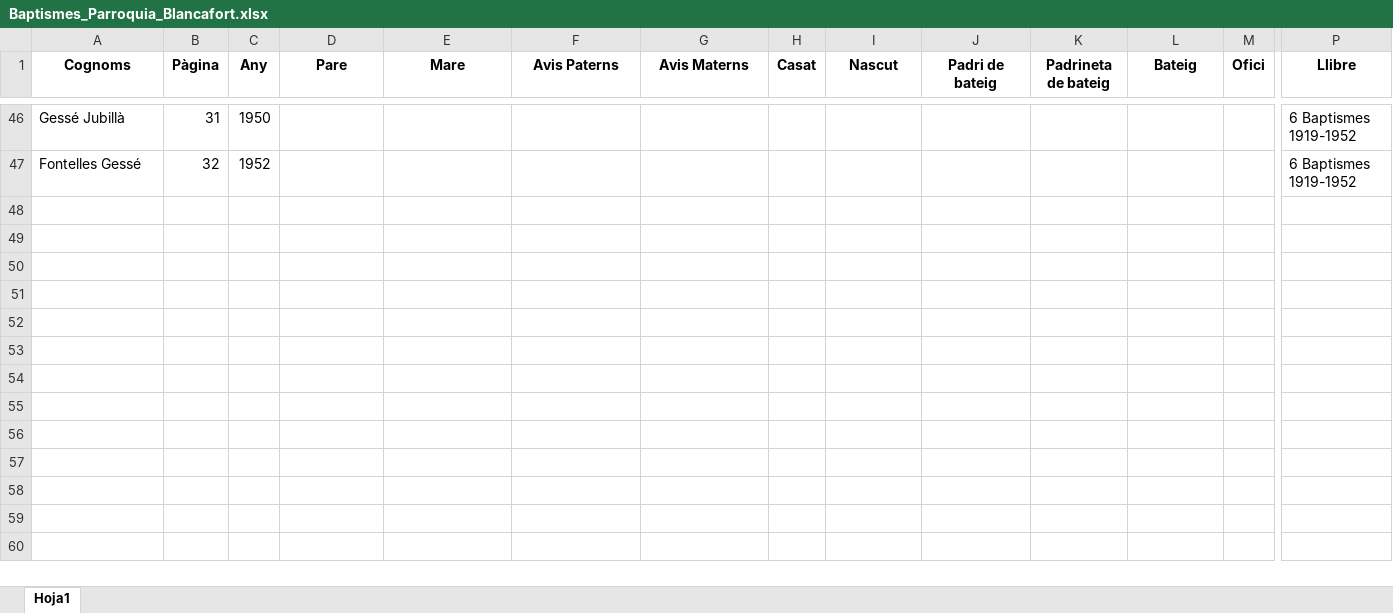
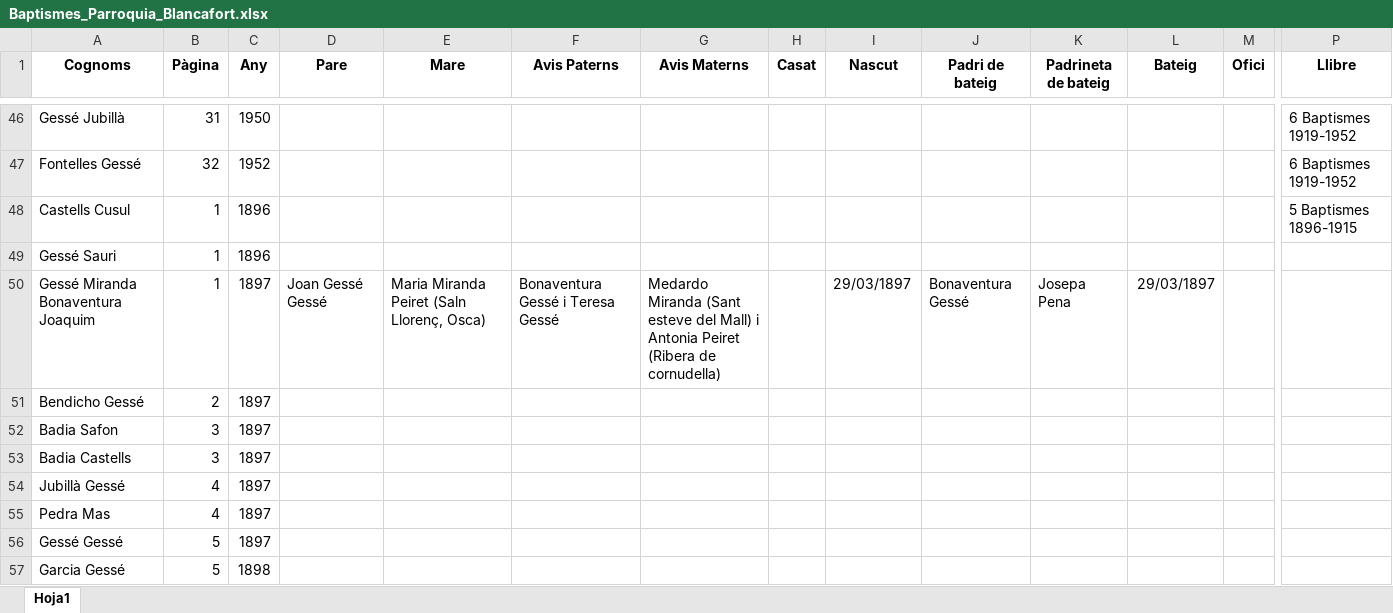
Before and after one commit to arbreFamiliar/DadesGenerals, an Excel workbook: Bisbats/Catalunya/Lleida/Blancafort/Sacraments/Baptismes/Excel/Baptismes_Parroquia_Blancafort.xlsx, sheet Hoja1, drawn as a sheet; only a part is shown, gaps mark what is left out; values as stored, in another font and other column widths than the file's, no borders; rows hold the shown columns only; the diff covers the shown part only; the diff names each change by its address in the sheet, - before the commit and + after, or states it on an @@ line.

Commit message:
afegint baptismes blancafort

```diff
--- a/Bisbats/Catalunya/Lleida/Blancafort/Sacraments/Baptismes/Excel/Baptismes_Parroquia_Blancafort.xlsx (sheet Hoja1)
+++ b/Bisbats/Catalunya/Lleida/Blancafort/Sacraments/Baptismes/Excel/Baptismes_Parroquia_Blancafort.xlsx (sheet Hoja1)
+row 48: Castells Cusul | 1 | 1896 |  |  |  |  |  |  |  |  |  |  | 5 Baptismes 1896-1915
+row 49: Gessé Sauri | 1 | 1896
+row 50: Gessé Miranda Bonaventura Joaquim | 1 | 1897 | Joan Gessé Gessé | Maria Miranda Peiret (Saln Llorenç, Osca) | Bonaventura Gessé i Teresa Gessé | Medardo Miranda (Sant esteve del Mall) i Antonia Peiret (Ribera de cornudella) |  | 29/03/1897 | Bonaventura Gessé | Josepa Pena | 29/03/1897
+row 51: Bendicho Gessé | 2 | 1897
+row 52: Badia Safon | 3 | 1897
+row 53: Badia Castells | 3 | 1897
+row 54: Jubillà Gessé | 4 | 1897
+row 55: Pedra Mas | 4 | 1897
+row 56: Gessé Gessé | 5 | 1897
+row 57: Garcia Gessé | 5 | 1898
```
Also changed, not shown: 55 added rows elsewhere in this sheet.
